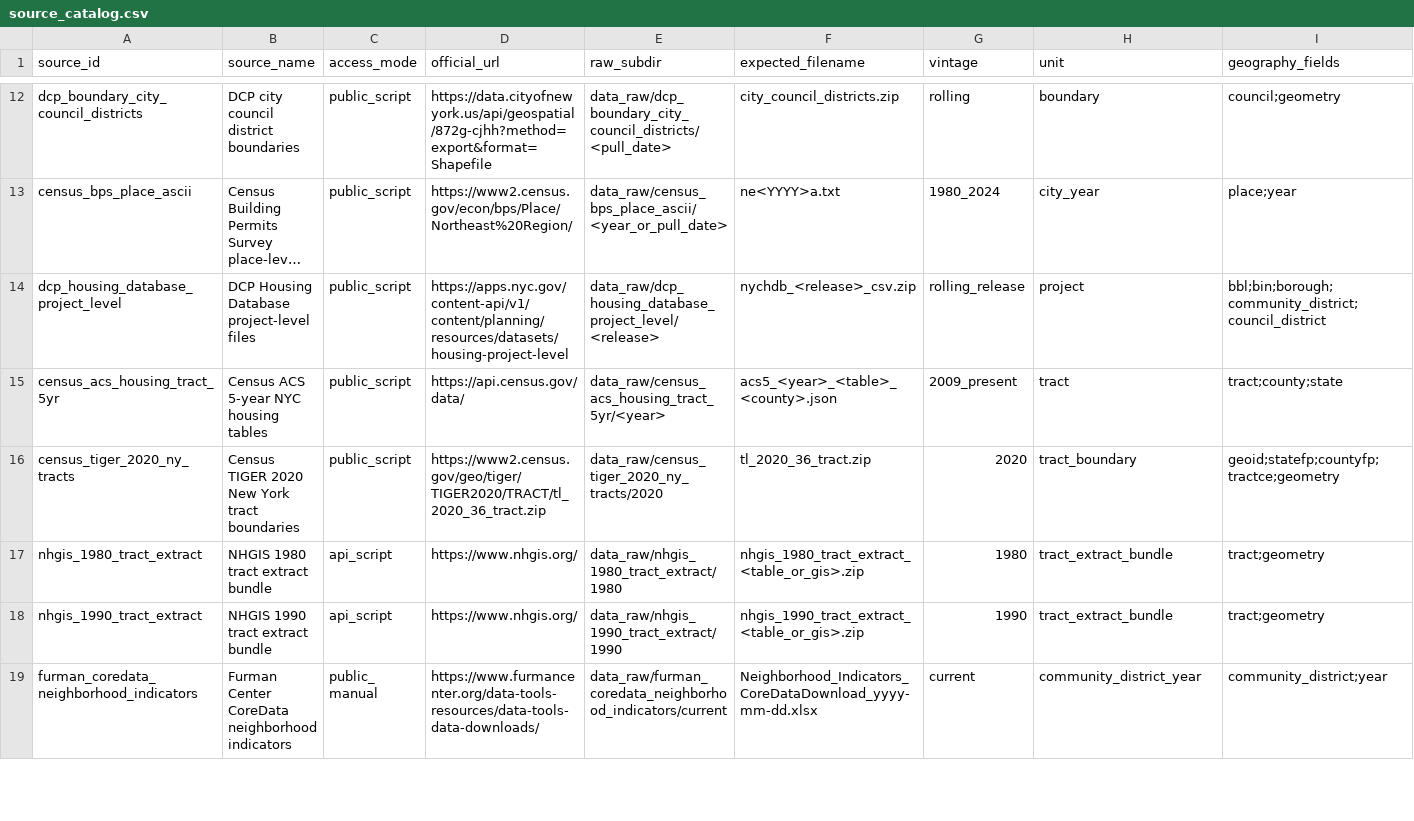
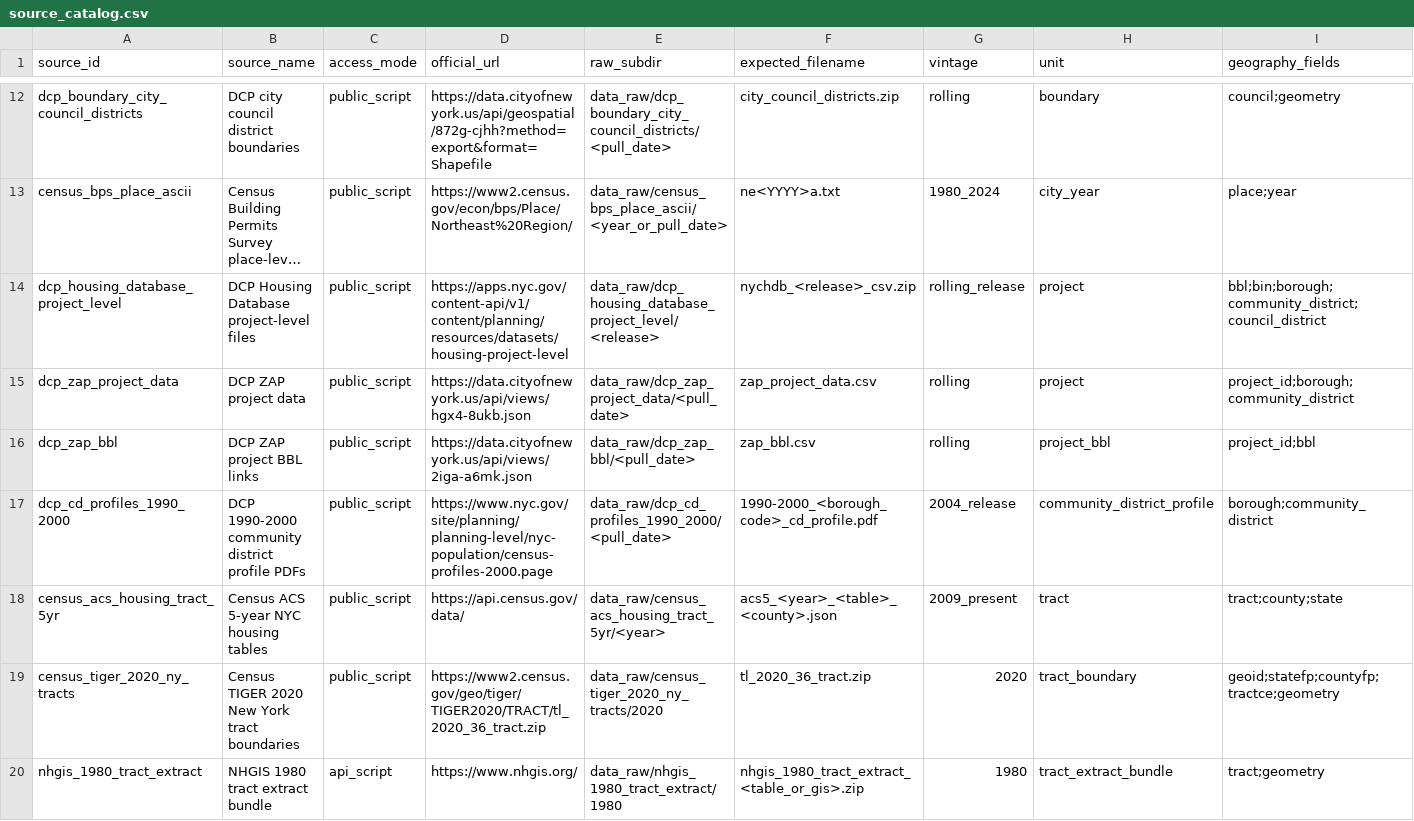
Before and after one commit to JacobHerbstman/nyc_court_case, a CSV file: tasks/source_registry/code/source_catalog.csv, drawn as a sheet; only a part is shown, gaps mark what is left out; the shorter side is filled out with more unchanged rows; long unchanged cells end in …; rows hold the shown columns only; the diff names each change by its address in the sheet, - before the commit and + after, or states it on an @@ line.

```diff
--- a/tasks/source_registry/code/source_catalog.csv
+++ b/tasks/source_registry/code/source_catalog.csv
+row 15: dcp_zap_project_data | DCP ZAP project data | public_script | https://data.cityofnewyork.us/api/views/hgx4-8ukb.json | data_raw/dcp_zap_project_data/<pull_date> | zap_project_data.csv | rolling | project | project_id;borough;community_district
+row 16: dcp_zap_bbl | DCP ZAP project BBL links | public_script | https://data.cityofnewyork.us/api/views/2iga-a6mk.json | data_raw/dcp_zap_bbl/<pull_date> | zap_bbl.csv | rolling | project_bbl | project_id;bbl
+row 17: dcp_cd_profiles_1990_2000 | DCP 1990-2000 community district profile PDFs | public_script | https://www.nyc.gov/site/planning/planning-level/nyc-population/census-profiles-2000.page | data_raw/dcp_cd_profiles_1990_2000/<pull_date> | 1990-2000_<borough_code>_cd_profile.pdf | 2004_release | community_district_profile | borough;community_district
```
Also changed, not shown: 26 other files.
